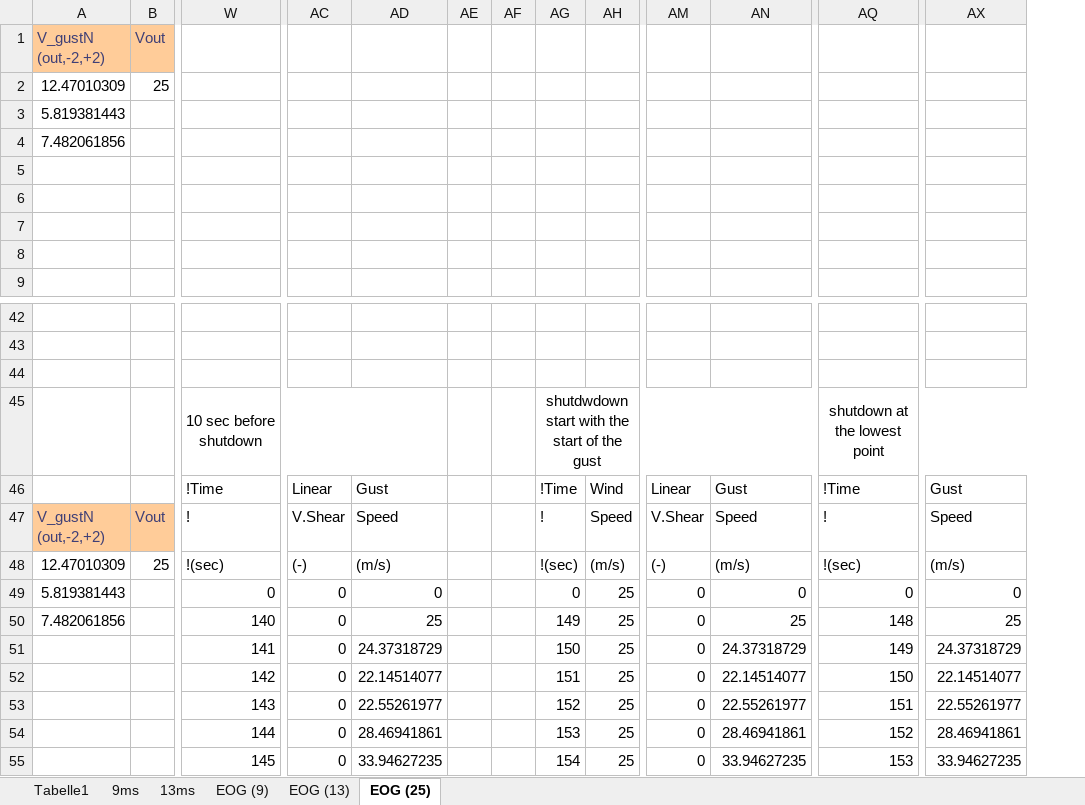
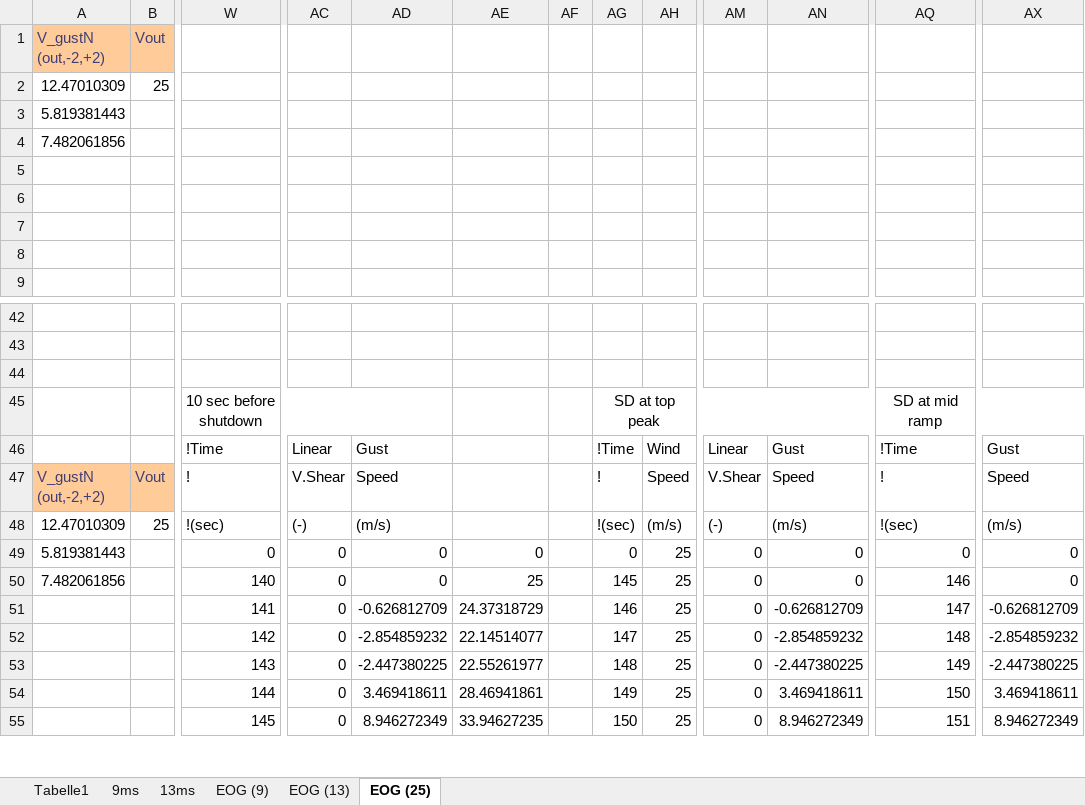
Before and after one commit to WindEnergyEngineering/Optimus2024, an Excel workbook: IEA-3.4-130-RWT/Optimus_HH140_D178/DLC_4_2/Wind_preperation.xlsx, sheet EOG (25), drawn as a sheet; only a part is shown, gaps mark what is left out; values as stored, in another font and other column widths than the file's, no borders; charts and pictures not drawn; removed rows and columns are numbered as before the commit, all else as after; rows hold the shown columns only; the diff covers the shown part only; the diff names each change by its address in the sheet, - before the commit and + after, or states it on an @@ line.

```diff
--- a/IEA-3.4-130-RWT/Optimus_HH140_D178/DLC_4_2/Wind_preperation.xlsx (sheet EOG (25))
+++ b/IEA-3.4-130-RWT/Optimus_HH140_D178/DLC_4_2/Wind_preperation.xlsx (sheet EOG (25))
+column AD, rows 46-55: Gust | Speed | (m/s) | 0 | 0 | -0.626812709 | -2.854859232 | -2.447380225 | 3.469418611 | 8.946272349
-column AE, empty
-row 45:  |  | 10 sec before shutdown |  |  |  |  | shutdwdown start with the start of the gust |  |  |  | shutdown at the lowest point
+row 45:  |  | 10 sec before shutdown |  |  |  |  | SD at top peak |  |  |  | SD at mid ramp
-AE46: Gust
+AE46: (empty)
-AE47: Speed
+AE47: (empty)
-AE48: (m/s)
+AE48: (empty)
-AG50: 149
+AG50: 145
-AN50: 25
+AN50: 0
-AQ50: 148
+AQ50: 146
-AX50: 25
+AX50: 0
-AG51: 150
+AG51: 146
-AN51: 24.37318729
+AN51: -0.626812709
-AQ51: 149
+AQ51: 147
-AX51: 24.37318729
+AX51: -0.626812709
-AG52: 151
+AG52: 147
-AN52: 22.14514077
+AN52: -2.854859232
-AQ52: 150
+AQ52: 148
-AX52: 22.14514077
+AX52: -2.854859232
-AG53: 152
+AG53: 148
-AN53: 22.55261977
+AN53: -2.447380225
-AQ53: 151
+AQ53: 149
-AX53: 22.55261977
+AX53: -2.447380225
-AG54: 153
+AG54: 149
-AN54: 28.46941861
+AN54: 3.469418611
-AQ54: 152
+AQ54: 150
-AX54: 28.46941861
+AX54: 3.469418611
-AG55: 154
+AG55: 150
-AN55: 33.94627235
+AN55: 8.946272349
-AQ55: 153
+AQ55: 151
-AX55: 33.94627235
+AX55: 8.946272349
```
Also changed, not shown: 27 added rows, 27 removed rows and 64 edited cells elsewhere in this sheet, sheet EOG (9), sheet EOG (13), 23 other files.
